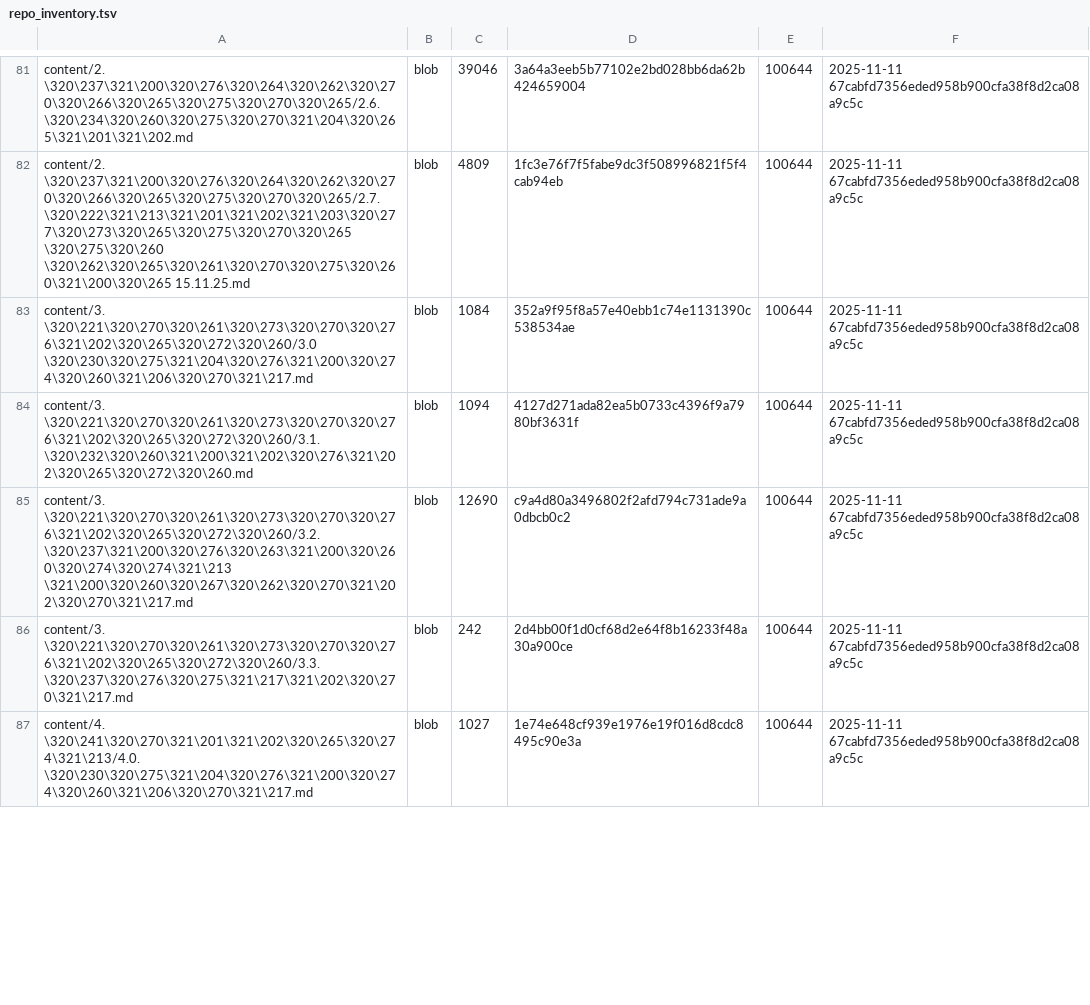
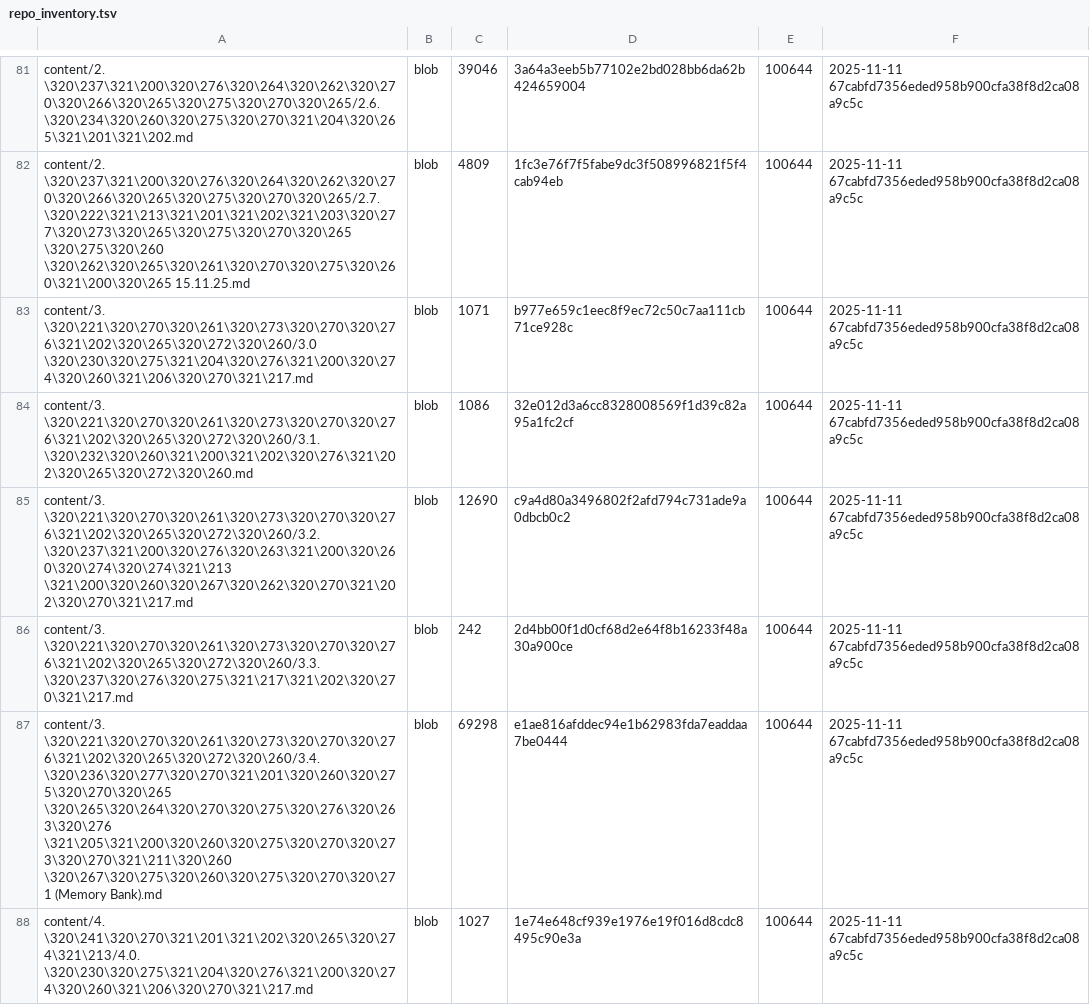
Before and after one commit to TserenTserenov/DS-ecosystem-development, a TSV file: artifacts/inventories/repo_inventory.tsv, drawn as a sheet; only a part is shown, gaps mark what is left out; the diff covers the shown part only; the diff names each change by its address in the sheet, - before the commit and + after, or states it on an @@ line.

Commit message:
chore: add repo inventory

```diff
--- a/artifacts/inventories/repo_inventory.tsv
+++ b/artifacts/inventories/repo_inventory.tsv
-C83: 1084
+C83: 1071
-D83: 352a9f95f8a57e40ebb1c74e1131390c538534ae
+D83: b977e659c1eec8f9ec72c50c7aa111cb71ce928c
-C84: 1094
+C84: 1086
-D84: 4127d271ada82ea5b0733c4396f9a7980bf3631f
+D84: 32e012d3a6cc8328008569f1d39c82a95a1fc2cf
+row 87: content/3. \320\221\320\270\320\261\320\273\320\270\320\276\321\202\320\265\320\272\320\260/3.4. \320\236\320\277\320\270\321\201\320\260\320\275\320\270\320\265 \320\265\320\264\320\270\320\275\320\276\320\263\320\276 \321\205\321\200\320\260\320\275\320\270\320\273\320\270\321\211\320\260 \320\267\320\275\320\260\320\275\320\270\320\271 (Memory Bank).md | blob | 69298 | e1ae816afddec94e1b62983fda7eaddaa7be0444 | 100644 | 2025-11-11 67cabfd7356eded958b900cfa38f8d2ca08a9c5c
```
Also changed, not shown: 1 removed row and 54 edited cells elsewhere in this file.
